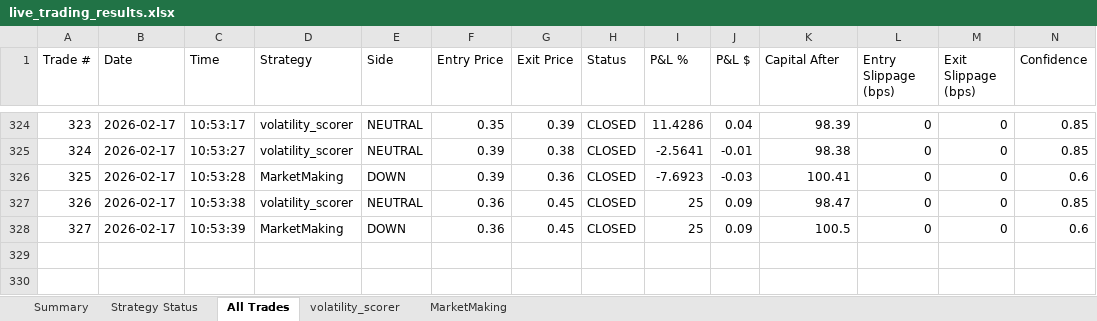
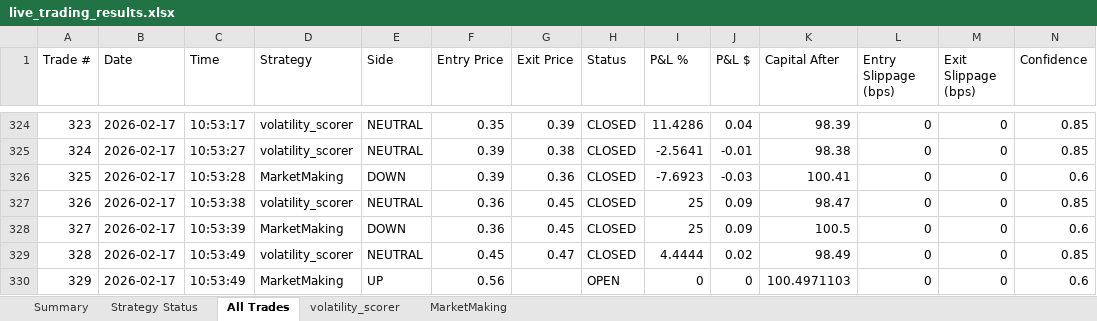
Before and after one commit to herbalclaw/polymarket-strategy-tester, an Excel workbook: live_trading_results.xlsx, sheet All Trades, drawn as a sheet; only a part is shown, gaps mark what is left out; values as stored, in another font and other column widths than the file's, no borders; rows hold the shown columns only; the diff names each change by its address in the sheet, - before the commit and + after, or states it on an @@ line.

Commit message:
Trade #328 closed at 2026-02-17 10:53:56 - unknown UNKNOWN +0.000%

```diff
--- a/live_trading_results.xlsx (sheet All Trades)
+++ b/live_trading_results.xlsx (sheet All Trades)
+row 329: 328 | 2026-02-17 | 10:53:49 | volatility_scorer | NEUTRAL | 0.45 | 0.47 | CLOSED | 4.4444 | 0.02 | 98.49 | 0 | 0 | 0.85
+row 330: 329 | 2026-02-17 | 10:53:49 | MarketMaking | UP | 0.56 |  | OPEN | 0 | 0 | 100.4971103 | 0 | 0 | 0.6
```
Also changed, not shown: sheet volatility_scorer, sheet MarketMaking, sheet Summary, sheet Strategy Status.
